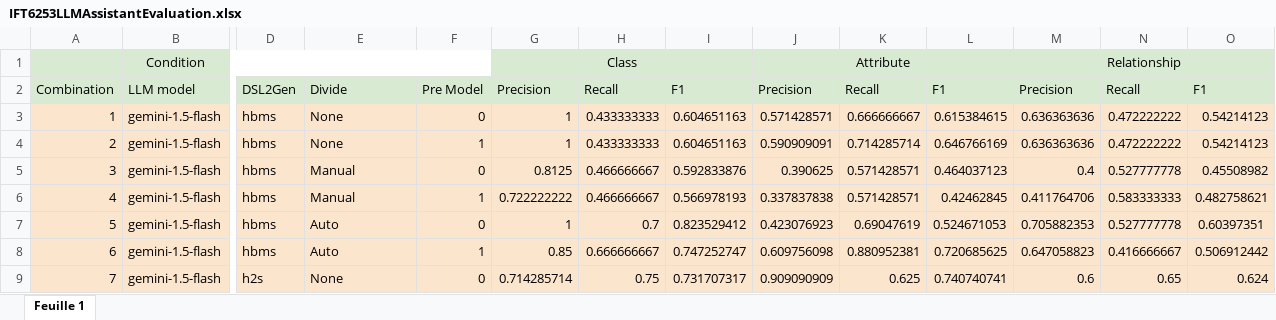
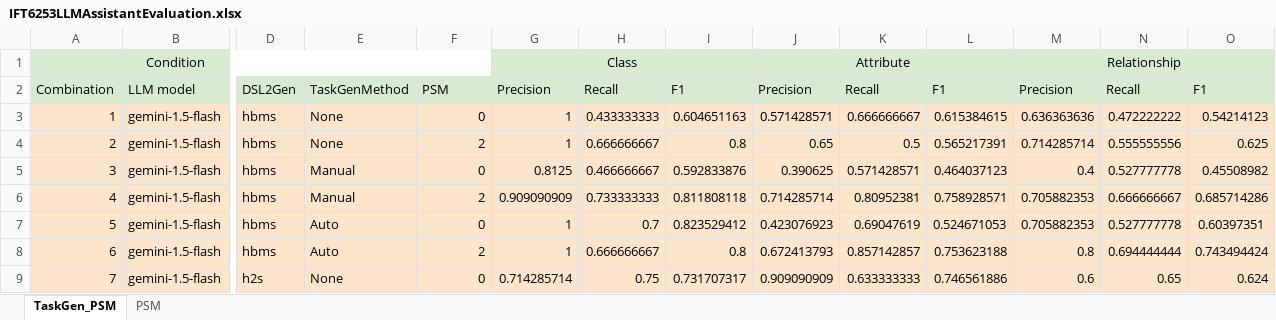
Before and after one commit to elnukakujo/OpenAI_Assistant_M2_Gen, an Excel workbook: evaluation/grades_analysis/IFT6253LLMAssistantEvaluation.xlsx, sheet TaskGen_PSM, drawn as a sheet; only a part is shown, gaps mark what is left out; values as stored, in another font and other column widths than the file's, no borders; charts and pictures not drawn; the diff covers the shown part only; the diff names each change by its address in the sheet, - before the commit and + after, or states it on an @@ line.

```diff
--- a/evaluation/grades_analysis/IFT6253LLMAssistantEvaluation.xlsx (sheet TaskGen_PSM)
+++ b/evaluation/grades_analysis/IFT6253LLMAssistantEvaluation.xlsx (sheet TaskGen_PSM)
-sheet tab: Feuille 1
+sheet tab: TaskGen_PSM
+sheet tab: PSM
-E2: Divide
+E2: TaskGenMethod
-F2: Pre Model
+F2: PSM
-F4: 1
+F4: 2
-H4: 0.433333333
+H4: 0.666666667
-I4: 0.604651163
+I4: 0.8
-J4: 0.590909091
+J4: 0.65
-K4: 0.714285714
+K4: 0.5
-L4: 0.646766169
+L4: 0.565217391
-M4: 0.636363636
+M4: 0.714285714
-N4: 0.472222222
+N4: 0.555555556
-O4: 0.54214123
+O4: 0.625
-F6: 1
+F6: 2
-G6: 0.722222222
+G6: 0.909090909
-H6: 0.466666667
+H6: 0.733333333
-I6: 0.566978193
+I6: 0.811808118
-J6: 0.337837838
+J6: 0.714285714
-K6: 0.571428571
+K6: 0.80952381
-L6: 0.42462845
+L6: 0.758928571
-M6: 0.411764706
+M6: 0.705882353
-N6: 0.583333333
+N6: 0.666666667
-O6: 0.482758621
+O6: 0.685714286
-F8: 1
+F8: 2
-G8: 0.85
+G8: 1
-I8: 0.747252747
+I8: 0.8
-J8: 0.609756098
+J8: 0.672413793
-K8: 0.880952381
+K8: 0.857142857
-L8: 0.720685625
+L8: 0.753623188
-M8: 0.647058823
+M8: 0.8
-N8: 0.416666667
+N8: 0.694444444
-O8: 0.506912442
+O8: 0.743494424
-K9: 0.625
+K9: 0.633333333
-L9: 0.740740741
+L9: 0.746561886
```
Also changed, not shown: 102 edited cells elsewhere in this sheet, formulas that keep their value, charts or pictures, 3 other files.
